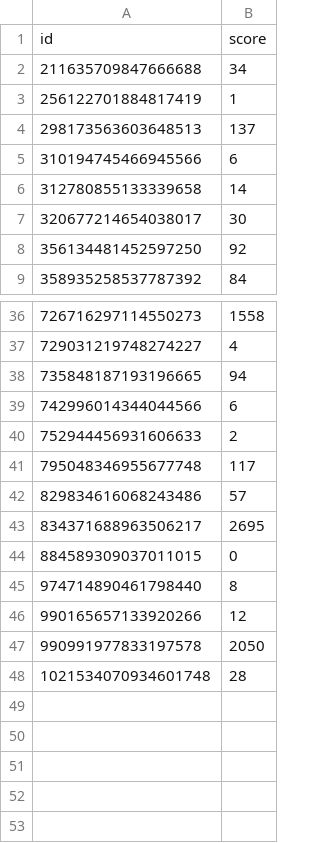
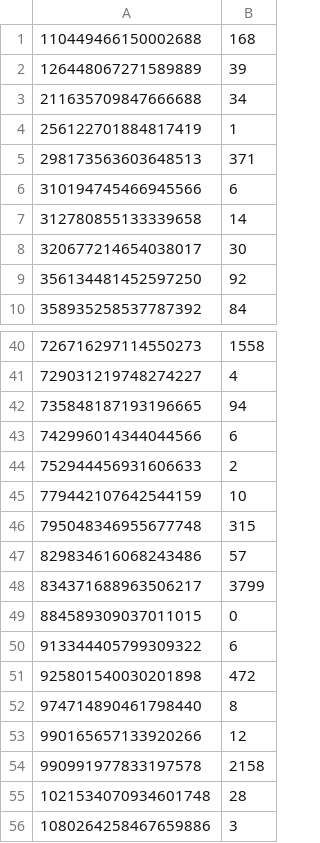
Before and after one commit to dungeon-hub/dungeon-hub-server, a CSV file: src/main/resources/sql/database-dumps/alltime_slayer_score.csv, drawn as a sheet; only a part is shown, gaps mark what is left out; the diff covers the shown part only.

```diff
--- a/src/main/resources/sql/database-dumps/alltime_slayer_score.csv
+++ b/src/main/resources/sql/database-dumps/alltime_slayer_score.csv
@@ -1,5 +1,6 @@
-id,score
+110449466150002688,168
+126448067271589889,39
 211635709847666688,34
 256122701884817419,1
-298173563603648513,137
+298173563603648513,371
 310194745466945566,6
@@ -40,9 +44,13 @@ id,score
 752944456931606633,2
-795048346955677748,117
+779442107642544159,10
+795048346955677748,315
 829834616068243486,57
-834371688963506217,2695
+834371688963506217,3799
 884589309037011015,0
+913344405799309322,6
+925801540030201898,472
 974714890461798440,8
 990165657133920266,12
-990991977833197578,2050
+990991977833197578,2158
 1021534070934601748,28
+1080264258467659886,3
```
Also changed, not shown: 3 added rows and 9 edited cells elsewhere in this file.
